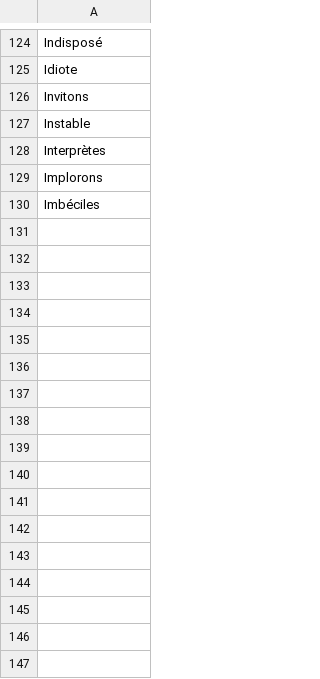
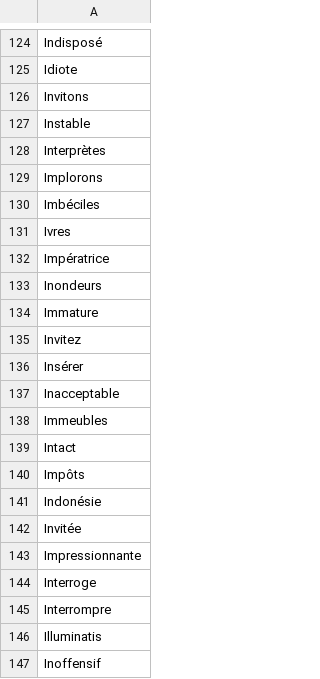
Before and after one commit to adrienbricchi/sub-titles-auto-correct, a CSV file: Resources/StringsMaps/LettersMaps/I_trusted.fr.csv, drawn as a sheet; only a part is shown, gaps mark what is left out.

```diff
--- a/Resources/StringsMaps/LettersMaps/I_trusted.fr.csv
+++ b/Resources/StringsMaps/LettersMaps/I_trusted.fr.csv
@@ -130 +130,18 @@ Implorons
 Imbéciles
+Ivres
+Impératrice
+Inondeurs
+Immature
+Invitez
+Insérer
+Inacceptable
+Immeubles
+Intact
+Impôts
+Indonésie
+Invitée
+Impressionnante
+Interroge
+Interrompre
+Illuminatis
+Inoffensif
```
Also changed, not shown: Resources/StringsMaps/LettersMaps/I_trusted.csv, Resources/StringsMaps/LettersMaps/I_trusted.eng.csv, 5 other files.
